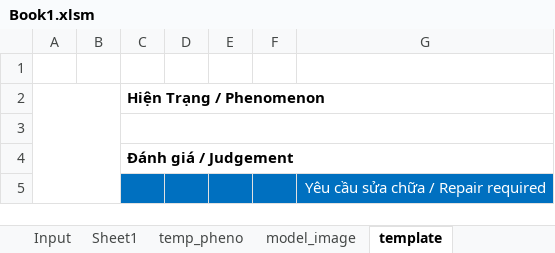
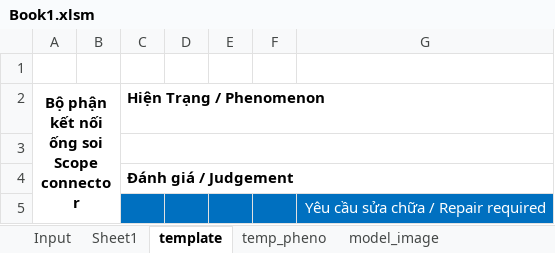
Before and after one commit to Achicken7301/work_script, an Excel workbook: Book1.xlsm, sheet template, drawn as a sheet; values as stored, in another font and other column widths than the file's, no borders; ↵ is a line break in a cell; the diff names each change by its address in the sheet, - before the commit and + after, or states it on an @@ line.

Commit message:
[ADD] scope images

```diff
--- a/Book1.xlsm (sheet template)
+++ b/Book1.xlsm (sheet template)
@@ sheet tab order changed: Input | Sheet1 | template | temp_pheno | model_image @@
-A2: (empty)
+A2: Bộ phận kết nối ống soi ↵ Scope connector
```
Also changed, not shown: sheet Sheet1, sheet Input, sheet temp_pheno, charts or pictures, 1 other file.
